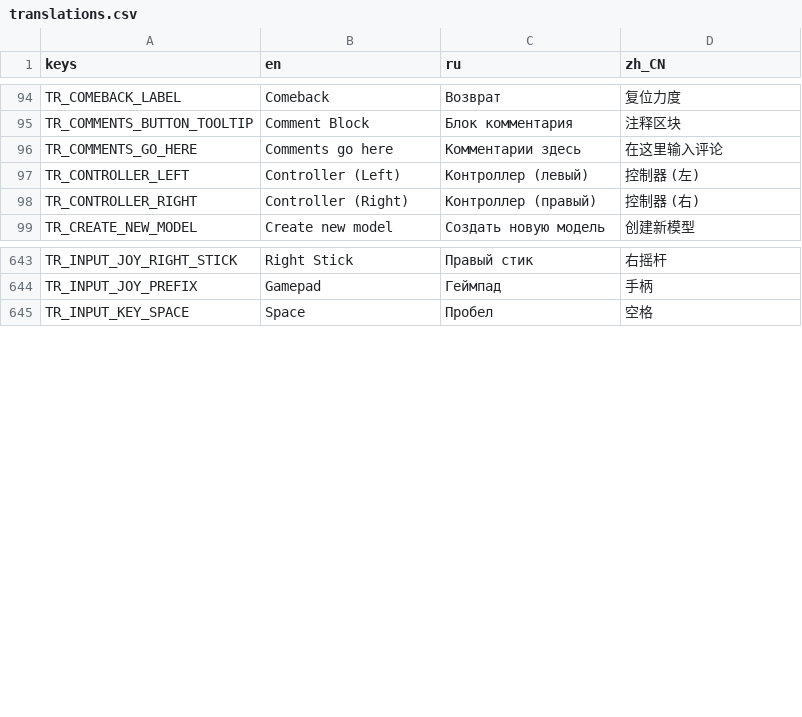
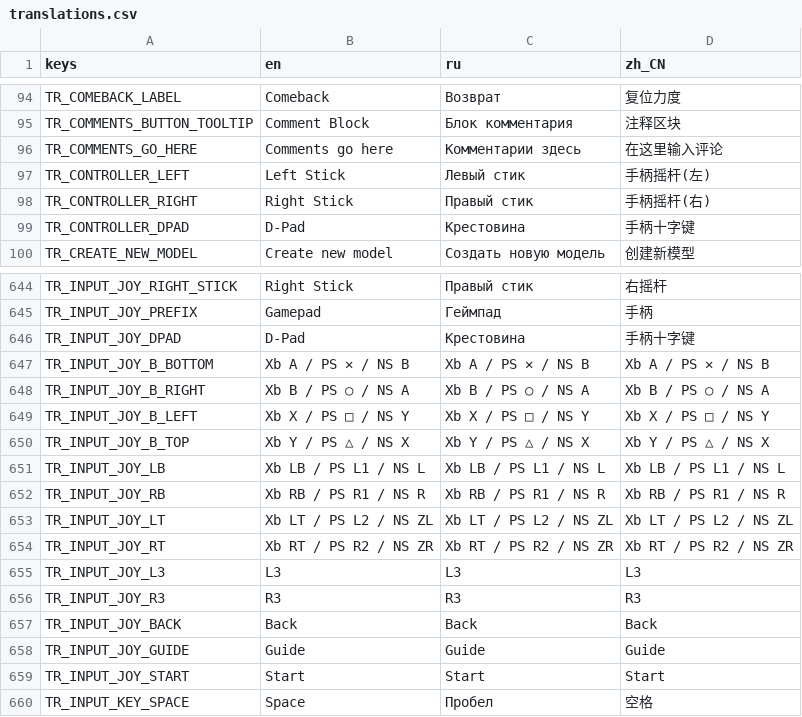
Before and after one commit to GermanyShapy/PNGTuber-Remix, a CSV file: Localization/translations.csv, drawn as a sheet; only a part is shown, gaps mark what is left out.

Commit message:
feat(input): split controller follow modes and localise pad labels
"Controller (Left/Right)" each drove a stick *and* a set of buttons, because
every direction action carried a button event next to its axis. Split them so
the modes mean what they say:

- Controller{Up,Down,Left,Right} keep only the left stick axes, and
  Controller{One..Four} keep only the right stick axes -- ABXY no longer
  drives follow motion.
- New DPad{Up,Down,Left,Right} actions carry the D-pad buttons, exposed as a
  new D-pad follow mode (index 18, appended so stored follow_type values keep
  their meaning).
- All four follow components read the new axis_dpad.

Pad labels are now fully localised and legible:

- Every joypad label moved into translations.csv (none hard-coded): the face,
  shoulder and trigger rows name all three vendor layouts at once
  ("Xb A / PS ✕ / NS B"), the D-pad gets its own prefix.
- project.godot's theme font now points at a FontVariation whose fallback is
  a symbol-only system font. OpenSans carries no geometric glyphs at all, so
  ✕ ○ □ △ were drawn by whichever Windows font got picked, at four different
  widths (10/11/10/14). They now render 13/14/14/14. The fallback list
  deliberately excludes CJK fonts, so Hanzi rendering is untouched.

Verified: input-map probe (stick/D-pad split, shoulder + trigger + L3/R3
intact), follow-option probe (count 19, index 18 correct), label and
translation probes, and a headless project load with zero SCRIPT ERROR.

```diff
--- a/Localization/translations.csv
+++ b/Localization/translations.csv
@@ -96,4 +96,5 @@ TR_COMMENTS_BUTTON_TOOLTIP,Comment Block,Блок комментария,注释
 TR_COMMENTS_GO_HERE,Comments go here,Комментарии здесь,在这里输入评论
-TR_CONTROLLER_LEFT,Controller (Left),Контроллер (левый),控制器 (左)
-TR_CONTROLLER_RIGHT,Controller (Right),Контроллер (правый),控制器 (右)
+TR_CONTROLLER_LEFT,Left Stick,Левый стик,手柄摇杆(左)
+TR_CONTROLLER_RIGHT,Right Stick,Правый стик,手柄摇杆(右)
+TR_CONTROLLER_DPAD,D-Pad,Крестовина,手柄十字键
 TR_CREATE_NEW_MODEL,Create new model,Создать новую модель,创建新模型
@@ -647,2 +648,16 @@ TR_INPUT_JOY_RIGHT_STICK,Right Stick,Правый стик,右摇杆
 TR_INPUT_JOY_PREFIX,"Gamepad ","Геймпад ",手柄
+TR_INPUT_JOY_DPAD,"D-Pad ","Крестовина ",手柄十字键
+TR_INPUT_JOY_B_BOTTOM,Xb A / PS ✕ / NS B,Xb A / PS ✕ / NS B,Xb A / PS ✕ / NS B
+TR_INPUT_JOY_B_RIGHT,Xb B / PS ○ / NS A,Xb B / PS ○ / NS A,Xb B / PS ○ / NS A
+TR_INPUT_JOY_B_LEFT,Xb X / PS □ / NS Y,Xb X / PS □ / NS Y,Xb X / PS □ / NS Y
+TR_INPUT_JOY_B_TOP,Xb Y / PS △ / NS X,Xb Y / PS △ / NS X,Xb Y / PS △ / NS X
+TR_INPUT_JOY_LB,Xb LB / PS L1 / NS L,Xb LB / PS L1 / NS L,Xb LB / PS L1 / NS L
+TR_INPUT_JOY_RB,Xb RB / PS R1 / NS R,Xb RB / PS R1 / NS R,Xb RB / PS R1 / NS R
+TR_INPUT_JOY_LT,Xb LT / PS L2 / NS ZL,Xb LT / PS L2 / NS ZL,Xb LT / PS L2 / NS ZL
+TR_INPUT_JOY_RT,Xb RT / PS R2 / NS ZR,Xb RT / PS R2 / NS ZR,Xb RT / PS R2 / NS ZR
+TR_INPUT_JOY_L3,L3,L3,L3
+TR_INPUT_JOY_R3,R3,R3,R3
+TR_INPUT_JOY_BACK,Back,Back,Back
+TR_INPUT_JOY_GUIDE,Guide,Guide,Guide
+TR_INPUT_JOY_START,Start,Start,Start
 TR_INPUT_KEY_SPACE,Space,Пробел,空格
```
Also changed, not shown: 8 other files.
